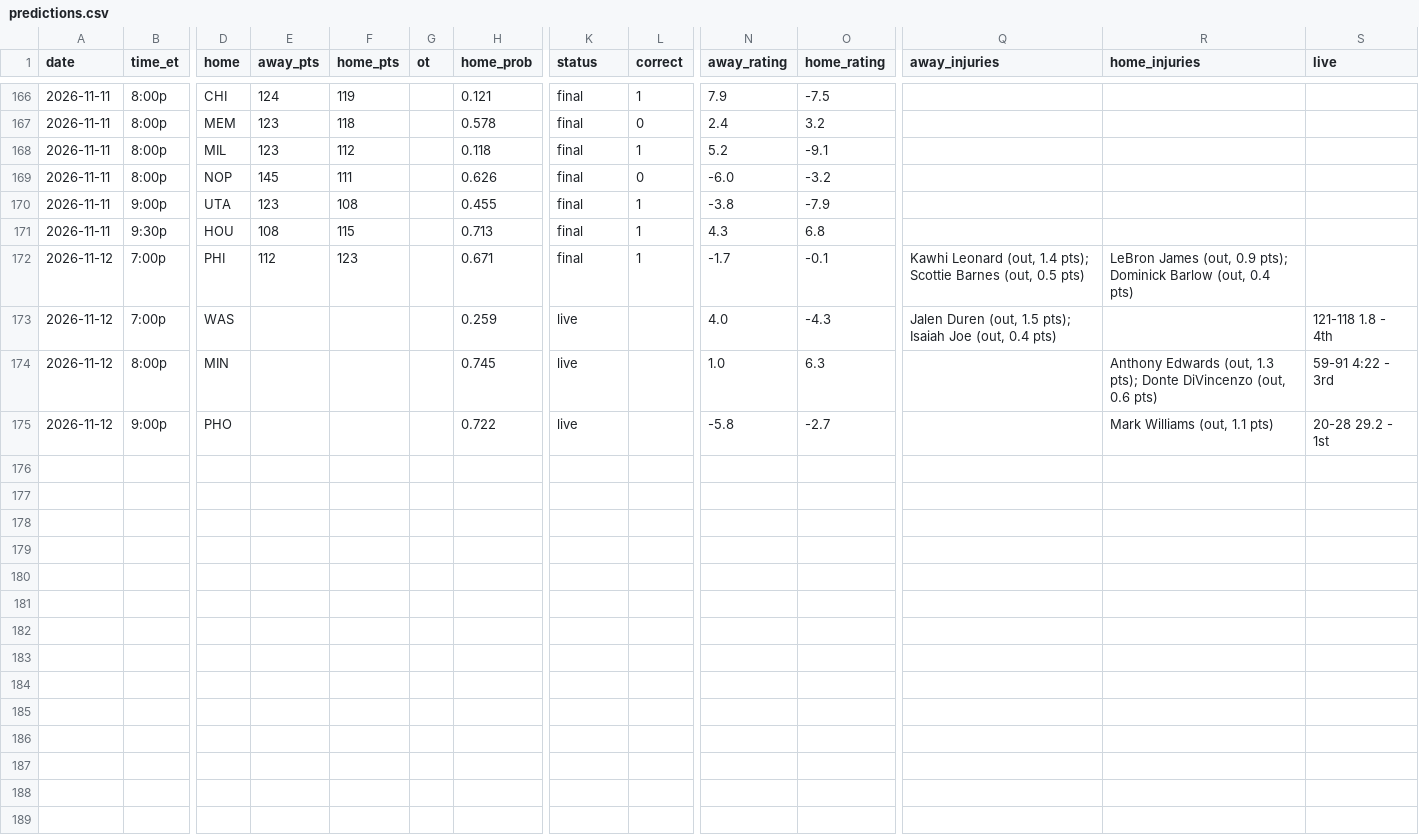
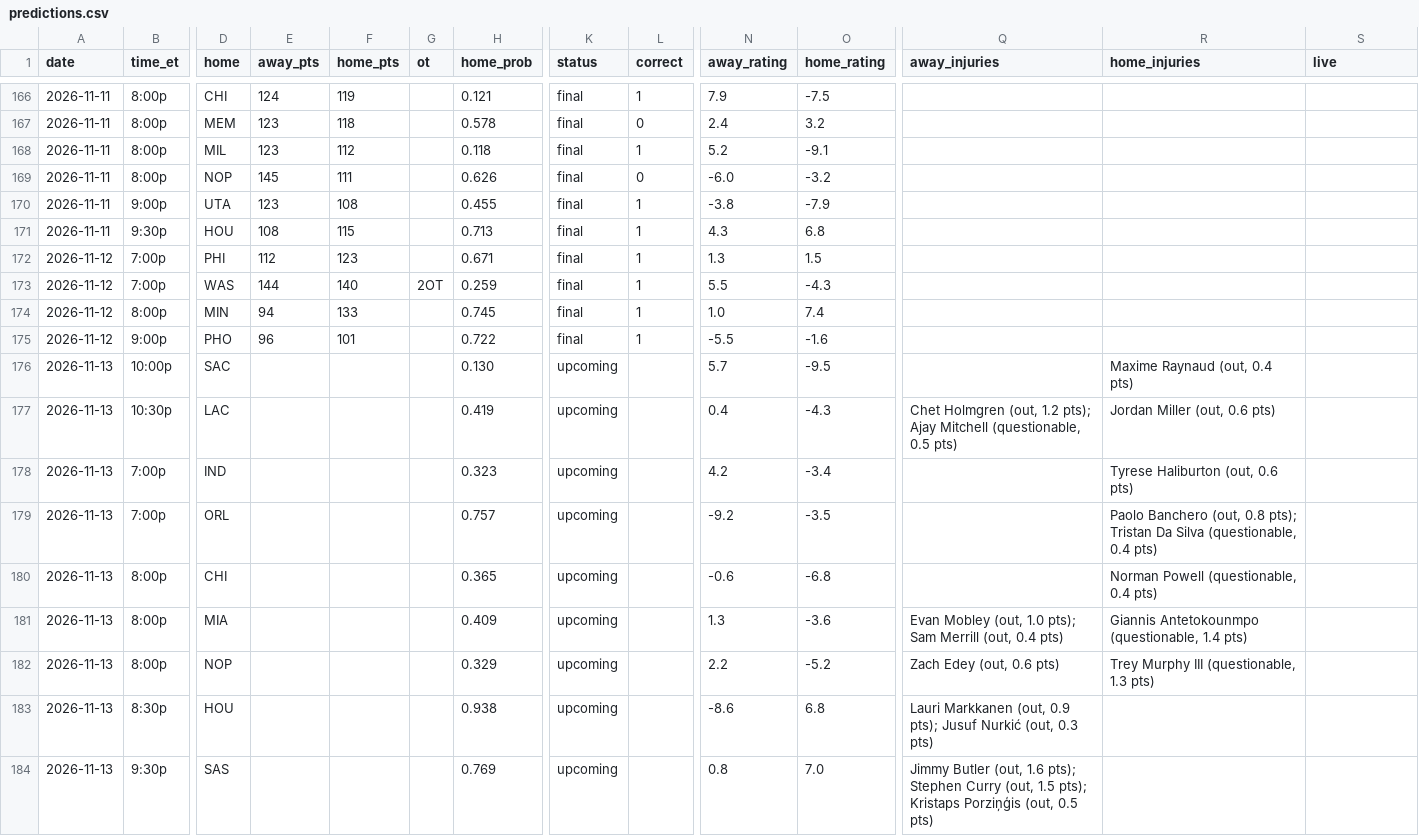
Before and after one commit to sreekeyyunni/nba-ledger-se, a CSV file: data/predictions.csv, drawn as a sheet; only a part is shown, gaps mark what is left out; rows hold the shown columns only; the diff names each change by its address in the sheet, - before the commit and + after, or states it on an @@ line.

```diff
--- a/data/predictions.csv
+++ b/data/predictions.csv
-N172 (away_rating): -1.7
+N172 (away_rating): 1.3
-O172 (home_rating): -0.1
+O172 (home_rating): 1.5
-Q172 (away_injuries): Kawhi Leonard (out, 1.4 pts); Scottie Barnes (out, 0.5 pts)
+Q172 (away_injuries): (empty)
-R172 (home_injuries): LeBron James (out, 0.9 pts); Dominick Barlow (out, 0.4 pts)
+R172 (home_injuries): (empty)
-E173 (away_pts): (empty)
+E173 (away_pts): 144
-F173 (home_pts): (empty)
+F173 (home_pts): 140
-G173 (ot): (empty)
+G173 (ot): 2OT
-K173:K175 (status): live
+K173:K175 (status): final
-L173:L175 (correct): (empty)
+L173:L175 (correct): 1
-N173 (away_rating): 4.0
+N173 (away_rating): 5.5
-Q173 (away_injuries): Jalen Duren (out, 1.5 pts); Isaiah Joe (out, 0.4 pts)
+Q173 (away_injuries): (empty)
-S173 (live): 121-118 1.8 - 4th
+S173 (live): (empty)
-E174 (away_pts): (empty)
+E174 (away_pts): 94
-F174 (home_pts): (empty)
+F174 (home_pts): 133
-O174 (home_rating): 6.3
+O174 (home_rating): 7.4
-R174 (home_injuries): Anthony Edwards (out, 1.3 pts); Donte DiVincenzo (out, 0.6 pts)
+R174 (home_injuries): (empty)
-S174 (live): 59-91 4:22 - 3rd
+S174 (live): (empty)
-E175 (away_pts): (empty)
+E175 (away_pts): 96
-F175 (home_pts): (empty)
+F175 (home_pts): 101
-N175 (away_rating): -5.8
+N175 (away_rating): -5.5
-O175 (home_rating): -2.7
+O175 (home_rating): -1.6
-R175 (home_injuries): Mark Williams (out, 1.1 pts)
+R175 (home_injuries): (empty)
-S175 (live): 20-28 29.2 - 1st
+S175 (live): (empty)
+row 176: 2026-11-13 | 10:00p | SAC |  |  |  | 0.130 | upcoming |  | 5.7 | -9.5 |  | Maxime Raynaud (out, 0.4 pts)
+row 177: 2026-11-13 | 10:30p | LAC |  |  |  | 0.419 | upcoming |  | 0.4 | -4.3 | Chet Holmgren (out, 1.2 pts); Ajay Mitchell (questionable, 0.5 pts) | Jordan Miller (out, 0.6 pts)
+row 178: 2026-11-13 | 7:00p | IND |  |  |  | 0.323 | upcoming |  | 4.2 | -3.4 |  | Tyrese Haliburton (out, 0.6 pts)
+row 179: 2026-11-13 | 7:00p | ORL |  |  |  | 0.757 | upcoming |  | -9.2 | -3.5 |  | Paolo Banchero (out, 0.8 pts); Tristan Da Silva (questionable, 0.4 pts)
+row 180: 2026-11-13 | 8:00p | CHI |  |  |  | 0.365 | upcoming |  | -0.6 | -6.8 |  | Norman Powell (questionable, 0.4 pts)
+row 181: 2026-11-13 | 8:00p | MIA |  |  |  | 0.409 | upcoming |  | 1.3 | -3.6 | Evan Mobley (out, 1.0 pts); Sam Merrill (out, 0.4 pts) | Giannis Antetokounmpo (questionable, 1.4 pts)
+row 182: 2026-11-13 | 8:00p | NOP |  |  |  | 0.329 | upcoming |  | 2.2 | -5.2 | Zach Edey (out, 0.6 pts) | Trey Murphy III (questionable, 1.3 pts)
+row 183: 2026-11-13 | 8:30p | HOU |  |  |  | 0.938 | upcoming |  | -8.6 | 6.8 | Lauri Markkanen (out, 0.9 pts); Jusuf Nurkić (out, 0.3 pts)
+row 184: 2026-11-13 | 9:30p | SAS |  |  |  | 0.769 | upcoming |  | 0.8 | 7.0 | Jimmy Butler (out, 1.6 pts); Stephen Curry (out, 1.5 pts); Kristaps Porziņģis (out, 0.5 pts)
```
Also changed, not shown: data/live_values.csv, pipeline/data/game_lines.csv, 8 other files.
